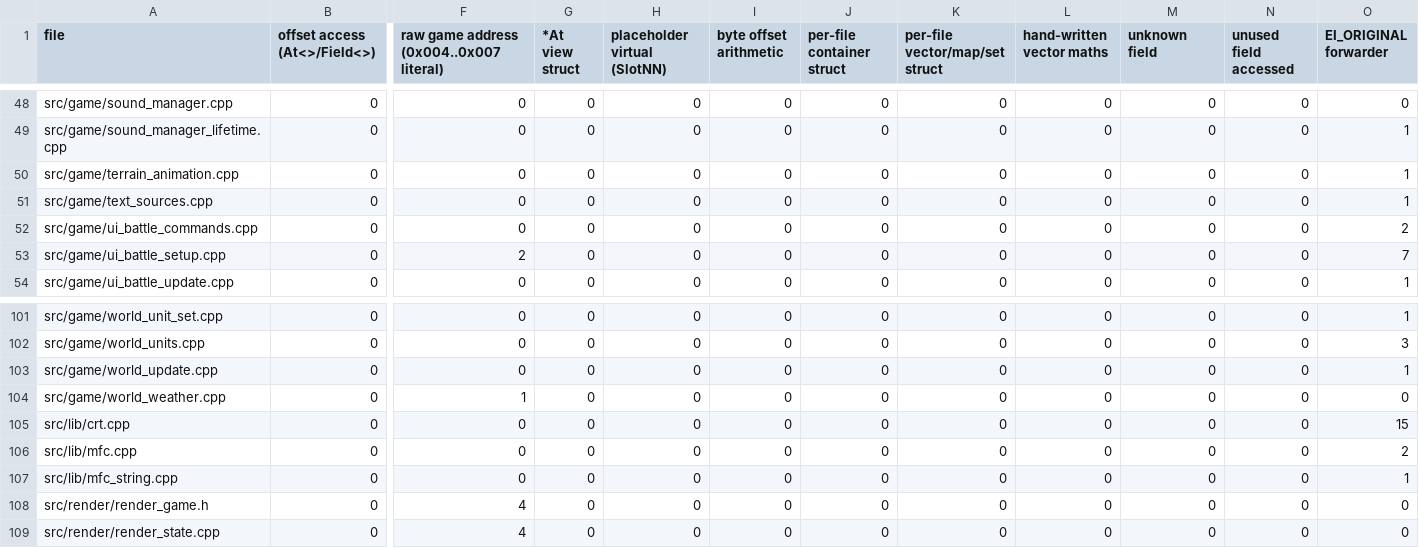
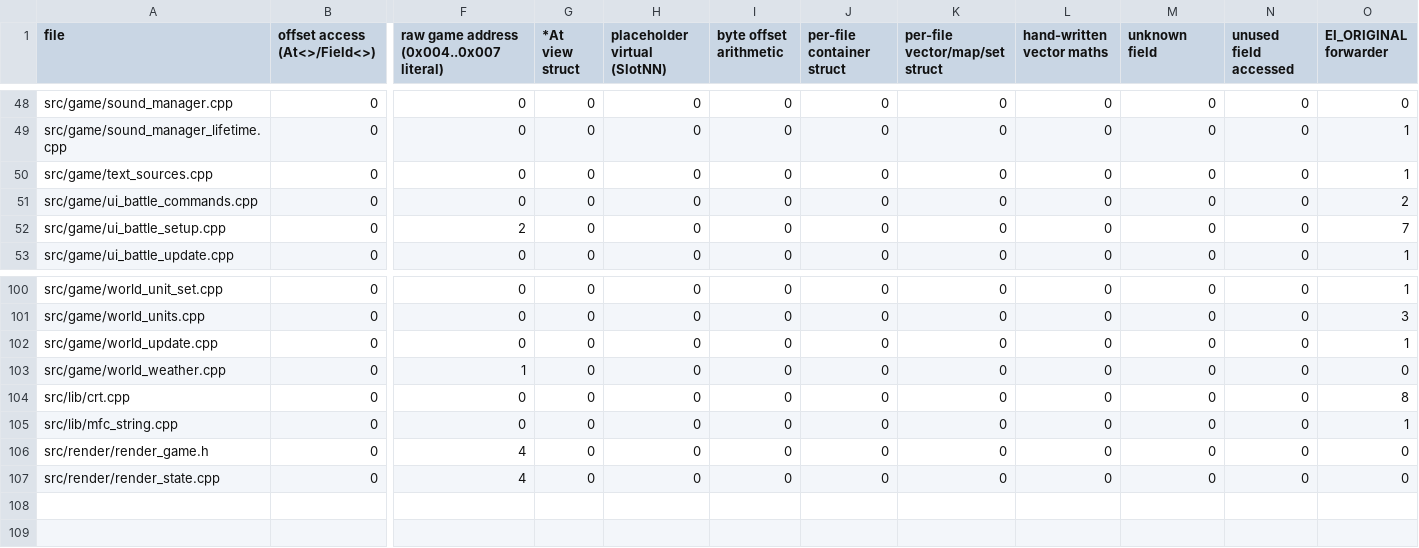
Before and after one commit to DoctorGester/ei-rebuild, a CSV file: config/cleanup_baseline.csv, drawn as a sheet; only a part is shown, gaps mark what is left out; removed rows and columns are numbered as before the commit, all else as after; rows hold the shown columns only; the diff names each change by its address in the sheet, - before the commit and + after, or states it on an @@ line.

```diff
--- a/config/cleanup_baseline.csv
+++ b/config/cleanup_baseline.csv
-row 50: src/game/terrain_animation.cpp | 0 | 0 | 0 | 0 | 0 | 0 | 0 | 0 | 0 | 0 | 1
-O104 (EI_ORIGINAL forwarder): 15
+O104 (EI_ORIGINAL forwarder): 8
-row 106: src/lib/mfc.cpp | 0 | 0 | 0 | 0 | 0 | 0 | 0 | 0 | 0 | 0 | 2
```
Also changed, not shown: 13 other files.
